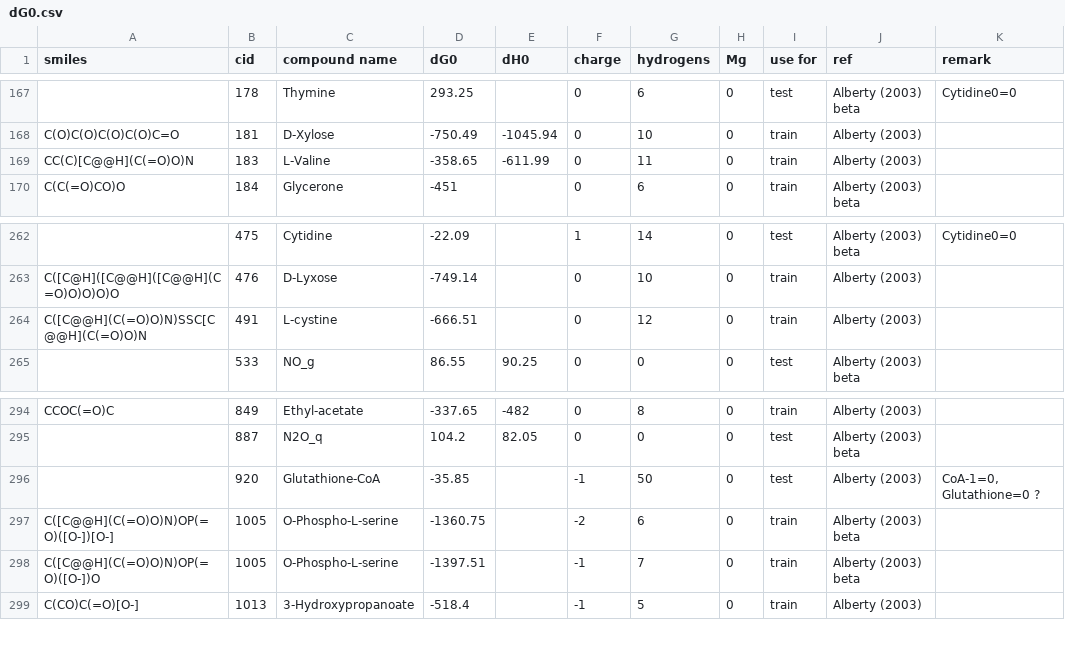
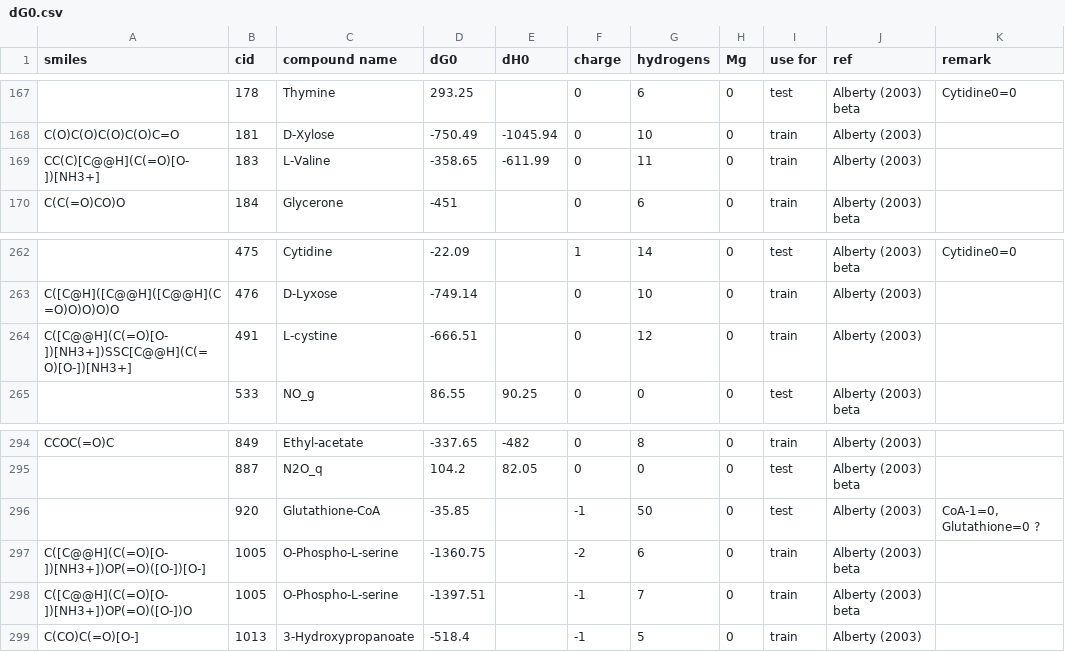
Before and after one commit to eladnoor/milo-lab, a CSV file: data/thermodynamics/dG0.csv, drawn as a sheet; only a part is shown, gaps mark what is left out.

```diff
--- a/data/thermodynamics/dG0.csv
+++ b/data/thermodynamics/dG0.csv
@@ -168,3 +168,3 @@
 "C(O)C(O)C(O)C(O)C=O",181,"D-Xylose",-750.49,-1045.94,0,10,0,"train","Alberty (2003)",
-"CC(C)[C@@H](C(=O)O)N",183,"L-Valine",-358.65,-611.99,0,11,0,"train","Alberty (2003)",
+"CC(C)[C@@H](C(=O)[O-])[NH3+]",183,"L-Valine",-358.65,-611.99,0,11,0,"train","Alberty (2003)",
 "C(C(=O)CO)O",184,"Glycerone",-451,,0,6,0,"train","Alberty (2003) beta",
@@ -263,3 +263,3 @@
 "C([C@H]([C@@H]([C@@H](C=O)O)O)O)O",476,"D-Lyxose",-749.14,,0,10,0,"train","Alberty (2003)",
-"C([C@@H](C(=O)O)N)SSC[C@@H](C(=O)O)N",491,"L-cystine",-666.51,,0,12,0,"train","Alberty (2003)",
+"C([C@@H](C(=O)[O-])[NH3+])SSC[C@@H](C(=O)[O-])[NH3+]",491,"L-cystine",-666.51,,0,12,0,"train","Alberty (2003)",
 ,533,"NO_g",86.55,90.25,0,0,0,"test","Alberty (2003) beta",
@@ -296,4 +296,4 @@
 ,920,"Glutathione-CoA",-35.85,,-1,50,0,"test","Alberty (2003)","CoA-1=0, Glutathione=0 ?"
-"C([C@@H](C(=O)O)N)OP(=O)([O-])[O-]",1005,"O-Phospho-L-serine",-1360.75,,-2,6,0,"train","Alberty (2003) beta",
-"C([C@@H](C(=O)O)N)OP(=O)([O-])O",1005,"O-Phospho-L-serine",-1397.51,,-1,7,0,"train","Alberty (2003) beta",
+"C([C@@H](C(=O)[O-])[NH3+])OP(=O)([O-])[O-]",1005,"O-Phospho-L-serine",-1360.75,,-2,6,0,"train","Alberty (2003) beta",
+"C([C@@H](C(=O)[O-])[NH3+])OP(=O)([O-])O",1005,"O-Phospho-L-serine",-1397.51,,-1,7,0,"train","Alberty (2003) beta",
 "C(CO)C(=O)[O-]",1013,"3-Hydroxypropanoate",-518.4,,-1,5,0,"train","Alberty (2003)",
```
Also changed, not shown: 2 other files.
